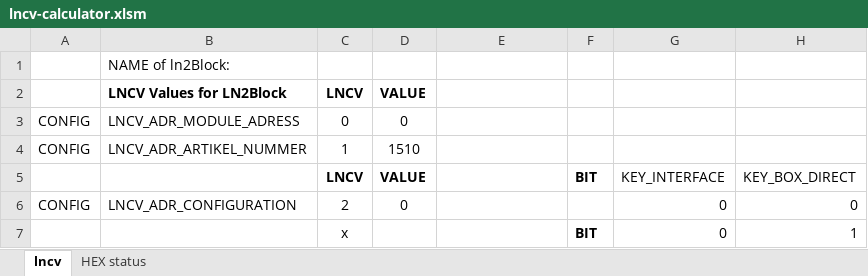
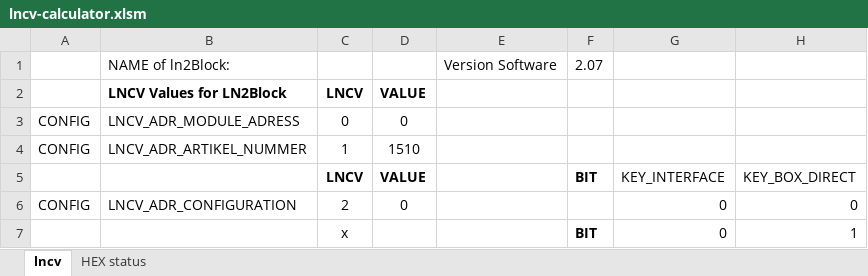
Before and after one commit to nh-finescale/ln2block, an Excel workbook: documentation/lncv-calculator.xlsm, sheet lncv, drawn as a sheet; only a part is shown; values as stored, in another font and other column widths than the file's, no borders; the diff names each change by its address in the sheet, - before the commit and + after, or states it on an @@ line.

Commit message:
Update lncv-calculator.xlsm

```diff
--- a/documentation/lncv-calculator.xlsm (sheet lncv)
+++ b/documentation/lncv-calculator.xlsm (sheet lncv)
-E1: (empty)
+E1: Version Software
-F1: (empty)
+F1: 2.07
```
